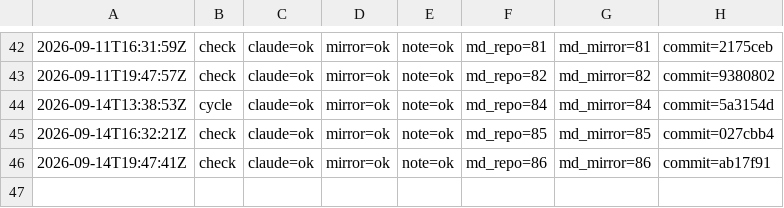
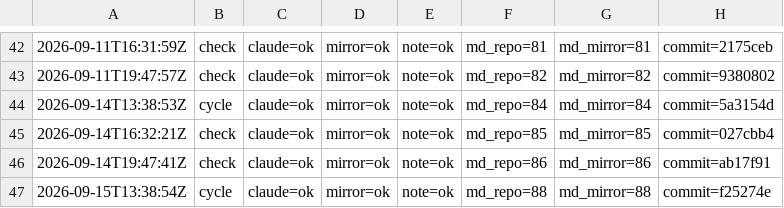
Before and after one commit to dovidlfeldman/awesome-systematic-trading, a TSV file: automation/run-status.tsv, drawn as a sheet; only a part is shown, gaps mark what is left out; the diff names each change by its address in the sheet, - before the commit and + after, or states it on an @@ line.

Commit message:
Run status: cycle claude=ok mirror=ok note=ok (88/88 md)

```diff
--- a/automation/run-status.tsv
+++ b/automation/run-status.tsv
+row 47: 2026-09-15T13:38:54Z | cycle | claude=ok | mirror=ok | note=ok | md_repo=88 | md_mirror=88 | commit=f25274e
```
